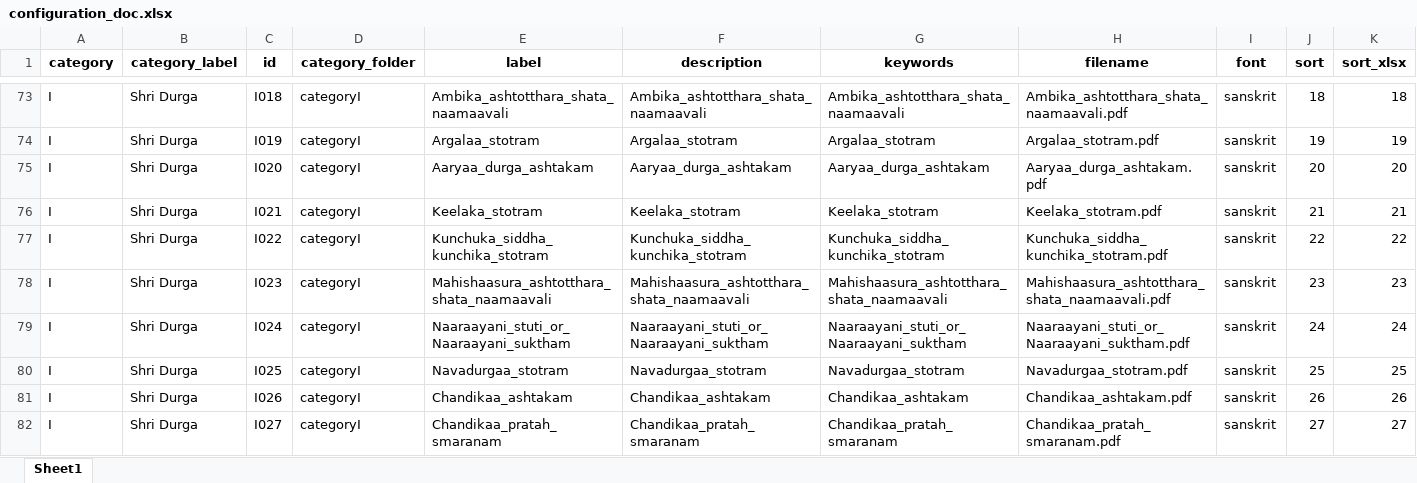
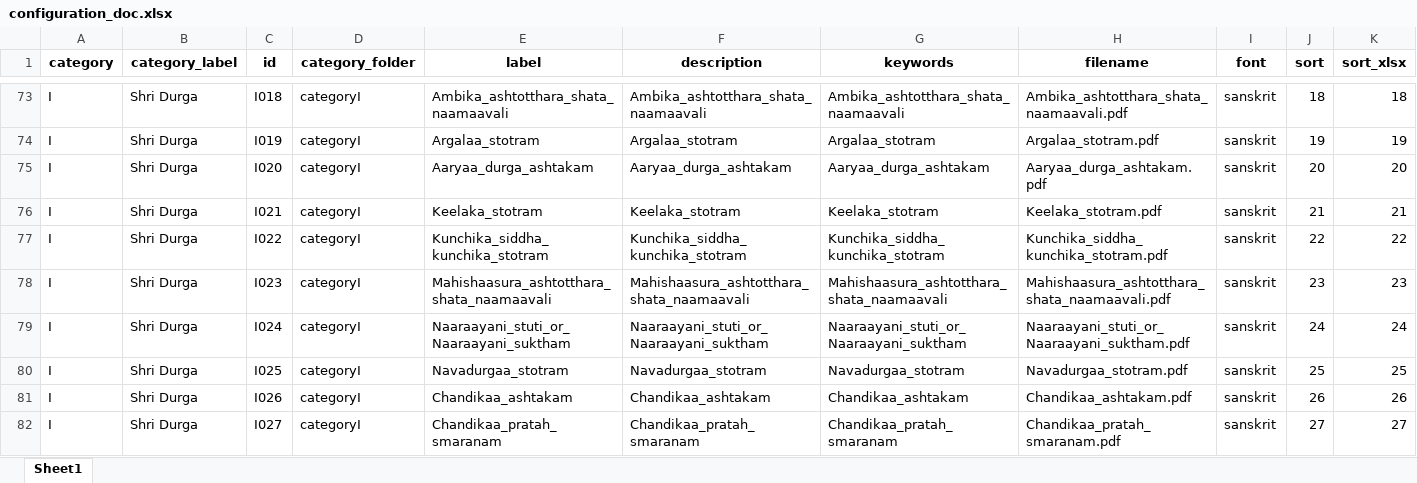
Before and after one commit to sangrahaalaya/vedametc, an Excel workbook: configuration_doc.xlsx, sheet Sheet1, drawn as a sheet; only a part is shown, gaps mark what is left out; values as stored, in another font and other column widths than the file's, no borders; the diff names each change by its address in the sheet, - before the commit and + after, or states it on an @@ line.

```diff
--- a/configuration_doc.xlsx (sheet Sheet1)
+++ b/configuration_doc.xlsx (sheet Sheet1)
-E77 (label): Kunchuka_siddha_kunchika_stotram
+E77 (label): Kunchika_siddha_kunchika_stotram
-F77 (description): Kunchuka_siddha_kunchika_stotram
+F77 (description): Kunchika_siddha_kunchika_stotram
-G77 (keywords): Kunchuka_siddha_kunchika_stotram
+G77 (keywords): Kunchika_siddha_kunchika_stotram
-H77 (filename): Kunchuka_siddha_kunchika_stotram.pdf
+H77 (filename): Kunchika_siddha_kunchika_stotram.pdf
```
Also changed, not shown: 2 other files.
